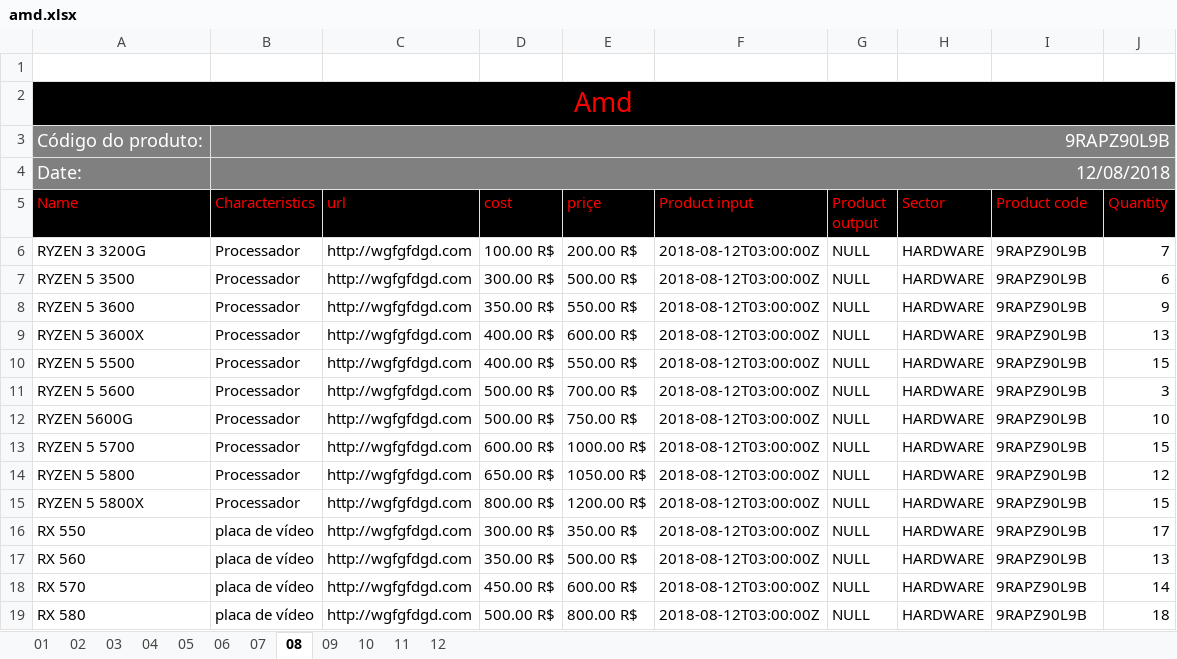
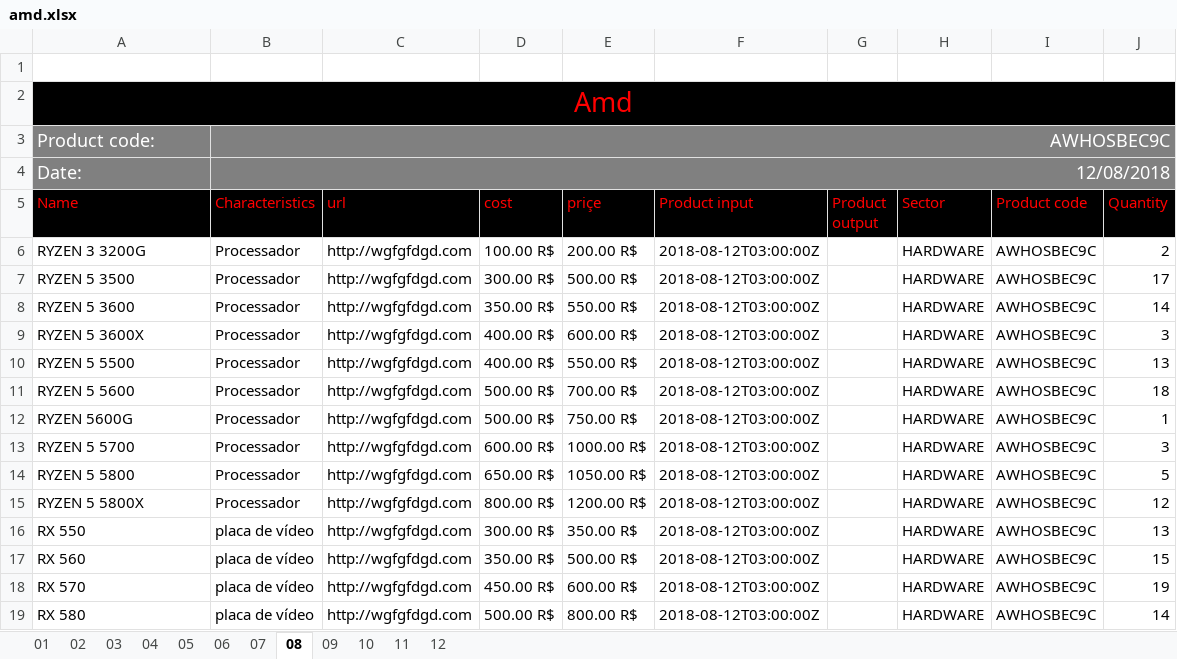
Before and after one commit to Henrique-Brendon/listProducts, an Excel workbook: amd.xlsx, sheet 08, drawn as a sheet; values as stored, in another font and other column widths than the file's, no borders; removed rows and columns are numbered as before the commit, all else as after; the diff names each change by its address in the sheet, - before the commit and + after, or states it on an @@ line.

```diff
--- a/amd.xlsx (sheet 08)
+++ b/amd.xlsx (sheet 08)
-row 3: Código do produto: | 9RAPZ90L9B
+row 3: Product code: | AWHOSBEC9C
-G6:G19 (Product output): NULL
+G6:G19 (Product output): (empty)
-I6:I19 (Product code): 9RAPZ90L9B
+I6:I19 (Product code): AWHOSBEC9C
-J6 (Quantity): 7
+J6 (Quantity): 2
-J7 (Quantity): 6
+J7 (Quantity): 17
-J8 (Quantity): 9
+J8 (Quantity): 14
-J9 (Quantity): 13
+J9 (Quantity): 3
-J10 (Quantity): 15
+J10 (Quantity): 13
-J11 (Quantity): 3
+J11 (Quantity): 18
-J12 (Quantity): 10
+J12 (Quantity): 1
-J13 (Quantity): 15
+J13 (Quantity): 3
-J14 (Quantity): 12
+J14 (Quantity): 5
-J15 (Quantity): 15
+J15 (Quantity): 12
-J16 (Quantity): 17
+J16 (Quantity): 13
-J17 (Quantity): 13
+J17 (Quantity): 15
-J18 (Quantity): 14
+J18 (Quantity): 19
-J19 (Quantity): 18
+J19 (Quantity): 14
```
Also changed, not shown: sheet 05, sheet 10, sheet 09, sheet 12, sheet 01, sheet 11, 5 more sheets, intel.xlsx, 10 other files.
